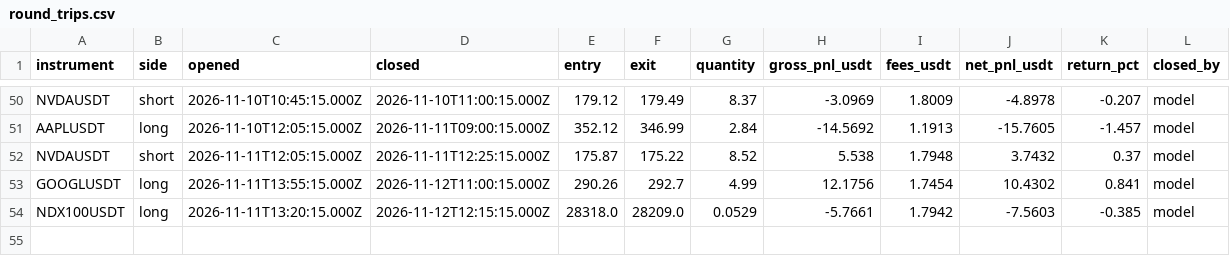
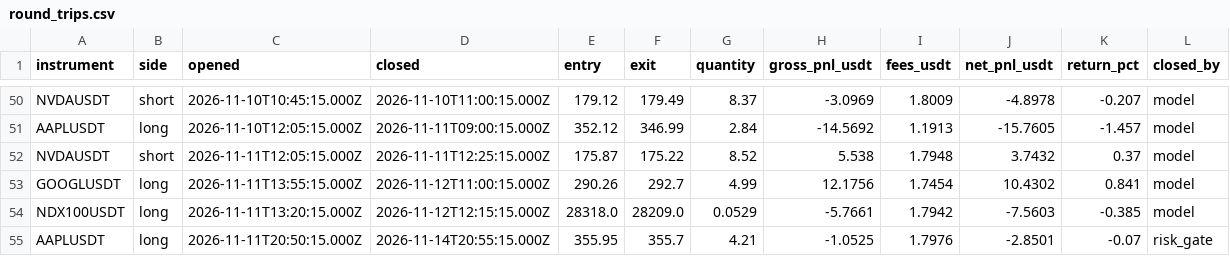
Before and after one commit to JohnboscoE/slimon, a CSV file: reports/round_trips.csv, drawn as a sheet; only a part is shown, gaps mark what is left out.

```diff
--- a/reports/round_trips.csv
+++ b/reports/round_trips.csv
@@ -54 +54,2 @@ GOOGLUSDT,long,2026-11-11T13:55:15.000Z,2026-11-12T11:00:15.000Z,290.26,292.7,4.
 NDX100USDT,long,2026-11-11T13:20:15.000Z,2026-11-12T12:15:15.000Z,28318.0,28209.0,0.0529,-5.7661,1.7942,-7.5603,-0.385,model
+AAPLUSDT,long,2026-11-11T20:50:15.000Z,2026-11-14T20:55:15.000Z,355.95,355.7,4.21,-1.0525,1.7976,-2.8501,-0.07,risk_gate
```
Also changed, not shown: reports/paper_trades.csv, 4 other files.
